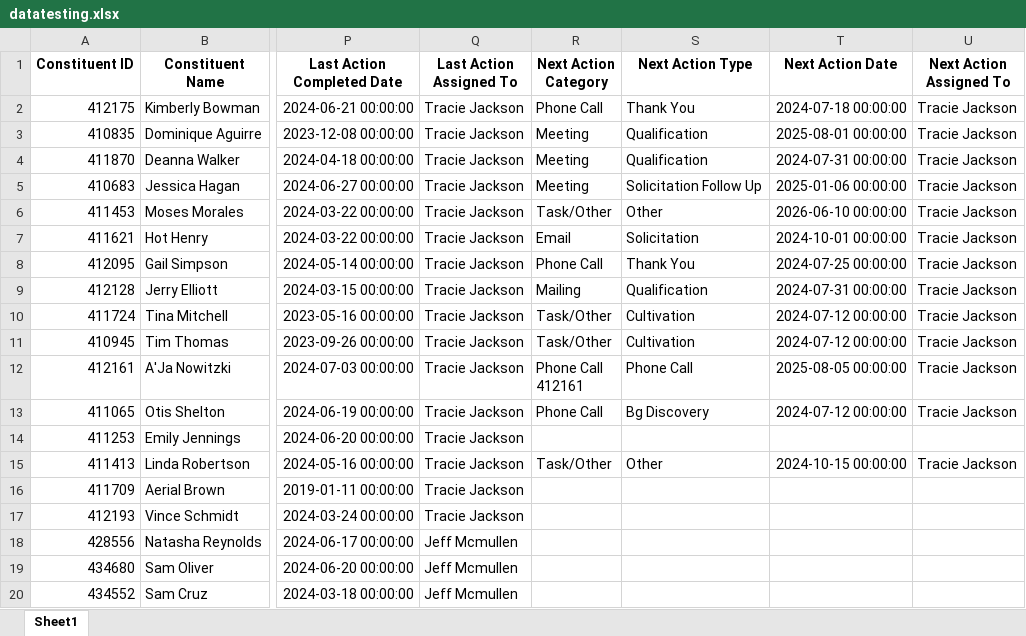
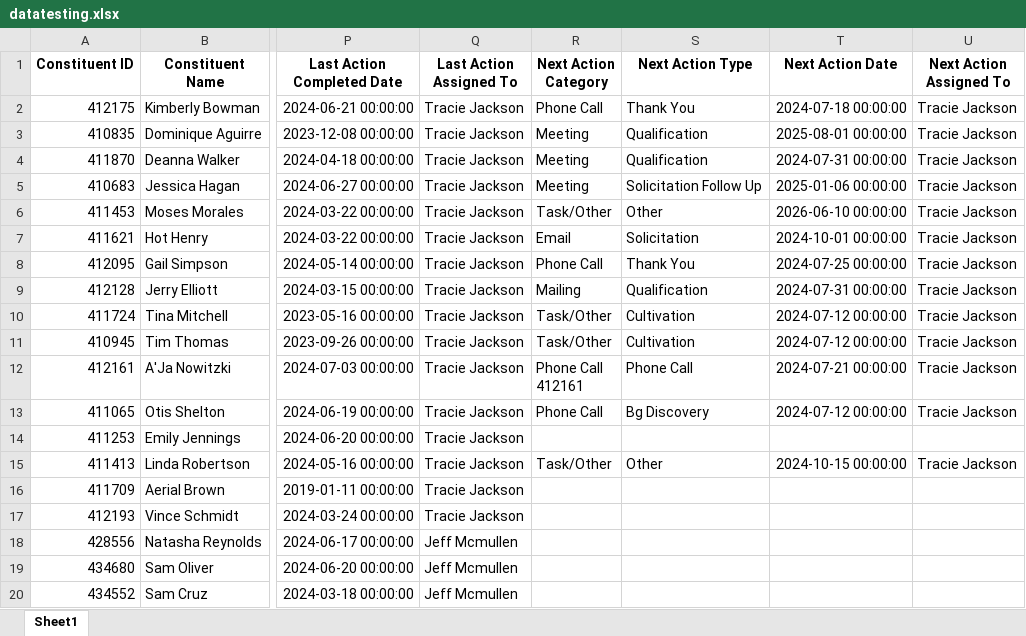
Before and after one commit to kjustin2016/Pipeline-Agent, an Excel workbook: manager/datatesting.xlsx, sheet Sheet1, drawn as a sheet; only a part is shown, gaps mark what is left out; values as stored, in another font and other column widths than the file's, no borders; the diff names each change by its address in the sheet, - before the commit and + after, or states it on an @@ line.

Commit message:
continued working on it, problems with update manager and pretty much everything else

```diff
--- a/manager/datatesting.xlsx (sheet Sheet1)
+++ b/manager/datatesting.xlsx (sheet Sheet1)
-T12 (Next Action Date): 2025-08-05 00:00:00
+T12 (Next Action Date): 2024-07-21 00:00:00
```
Also changed, not shown: 6 other files.
